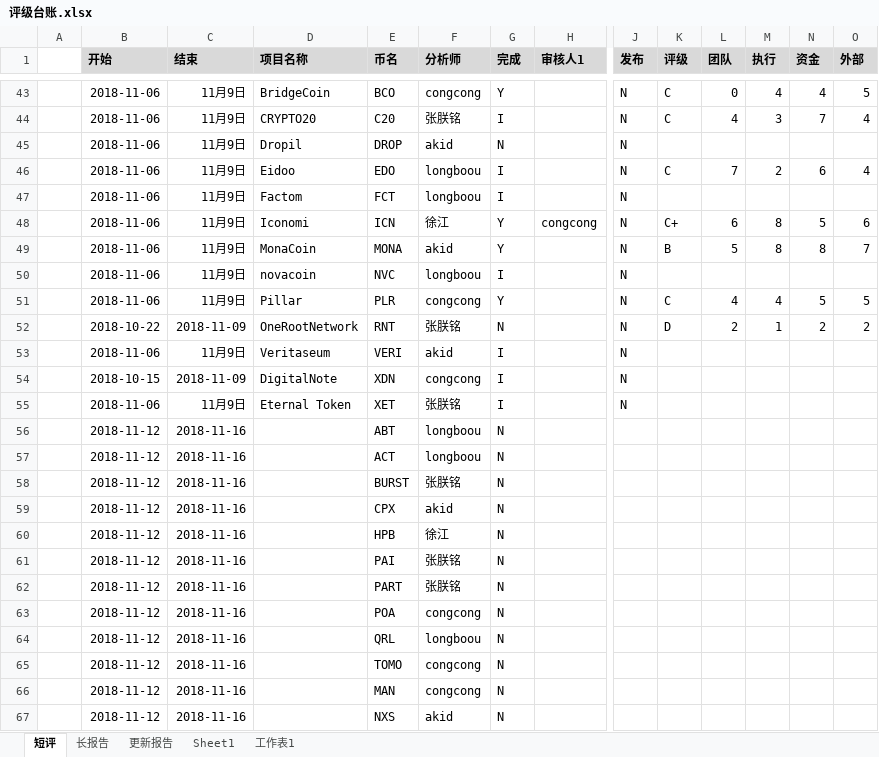
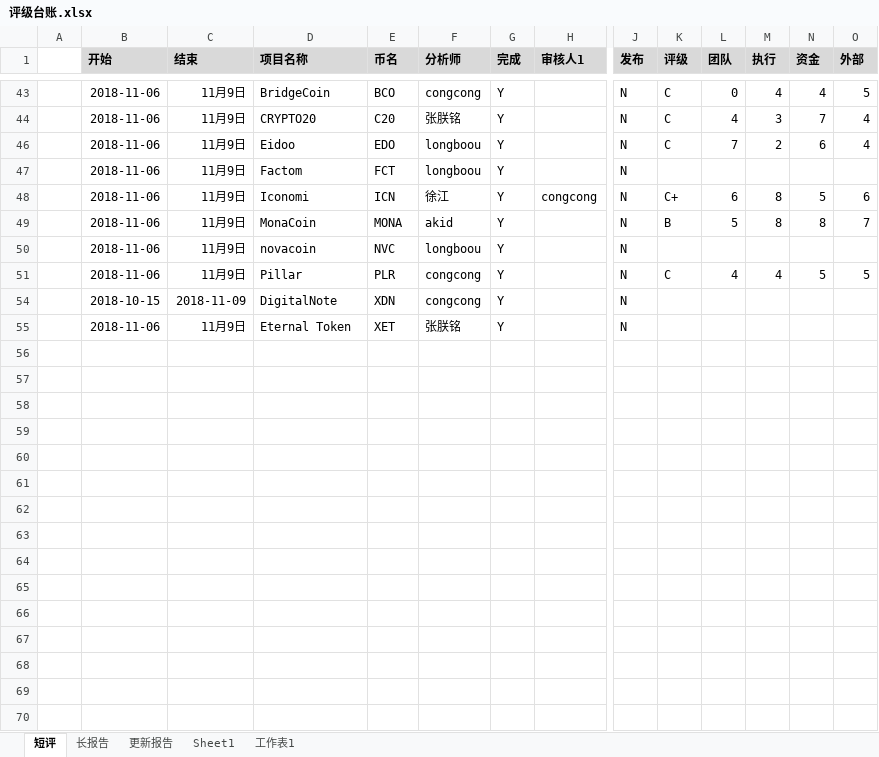
Before and after one commit to Catfeeds/DOC, an Excel workbook: mnt/评级台账.xlsx, sheet 短评, drawn as a sheet; only a part is shown, gaps mark what is left out; values as stored, in another font and other column widths than the file's, no borders; rows hold the shown columns only; the diff covers the shown part only; the diff names each change by its address in the sheet, - before the commit and + after, or states it on an @@ line.

```diff
--- a/mnt/评级台账.xlsx (sheet 短评)
+++ b/mnt/评级台账.xlsx (sheet 短评)
-G44 (完成): I
+G44 (完成): Y
@@ row 45 hidden:  | 2018-11-06 | 11月9日 | Dropil | DROP | akid | N |  | N @@
-G46:G47 (完成): I
+G46:G47 (完成): Y
-G50 (完成): I
+G50 (完成): Y
@@ row 52 hidden:  | 2018-10-22 | 2018-11-09 | OneRootNetwork | RNT | 张朕铭 | N |  | N | D | 2 | 1 | 2 | 2 @@
@@ row 53 hidden:  | 2018-11-06 | 11月9日 | Veritaseum | VERI | akid | I |  | N @@
-G54:G55 (完成): I
+G54:G55 (完成): Y
-row 56:  | 2018-11-12 | 2018-11-16 |  | ABT | longboou | N
-row 57:  | 2018-11-12 | 2018-11-16 |  | ACT | longboou | N
-row 58:  | 2018-11-12 | 2018-11-16 |  | BURST | 张朕铭 | N
-row 59:  | 2018-11-12 | 2018-11-16 |  | CPX | akid | N
-row 60:  | 2018-11-12 | 2018-11-16 |  | HPB | 徐江 | N
-row 61:  | 2018-11-12 | 2018-11-16 |  | PAI | 张朕铭 | N
-row 62:  | 2018-11-12 | 2018-11-16 |  | PART | 张朕铭 | N
-row 63:  | 2018-11-12 | 2018-11-16 |  | POA | congcong | N
-row 64:  | 2018-11-12 | 2018-11-16 |  | QRL | longboou | N
-row 65:  | 2018-11-12 | 2018-11-16 |  | TOMO | congcong | N
-row 66:  | 2018-11-12 | 2018-11-16 |  | MAN | congcong | N
-row 67:  | 2018-11-12 | 2018-11-16 |  | NXS | akid | N
```
Also changed, not shown: 5 removed rows and 31 hidden or unhidden rows elsewhere in this sheet.
